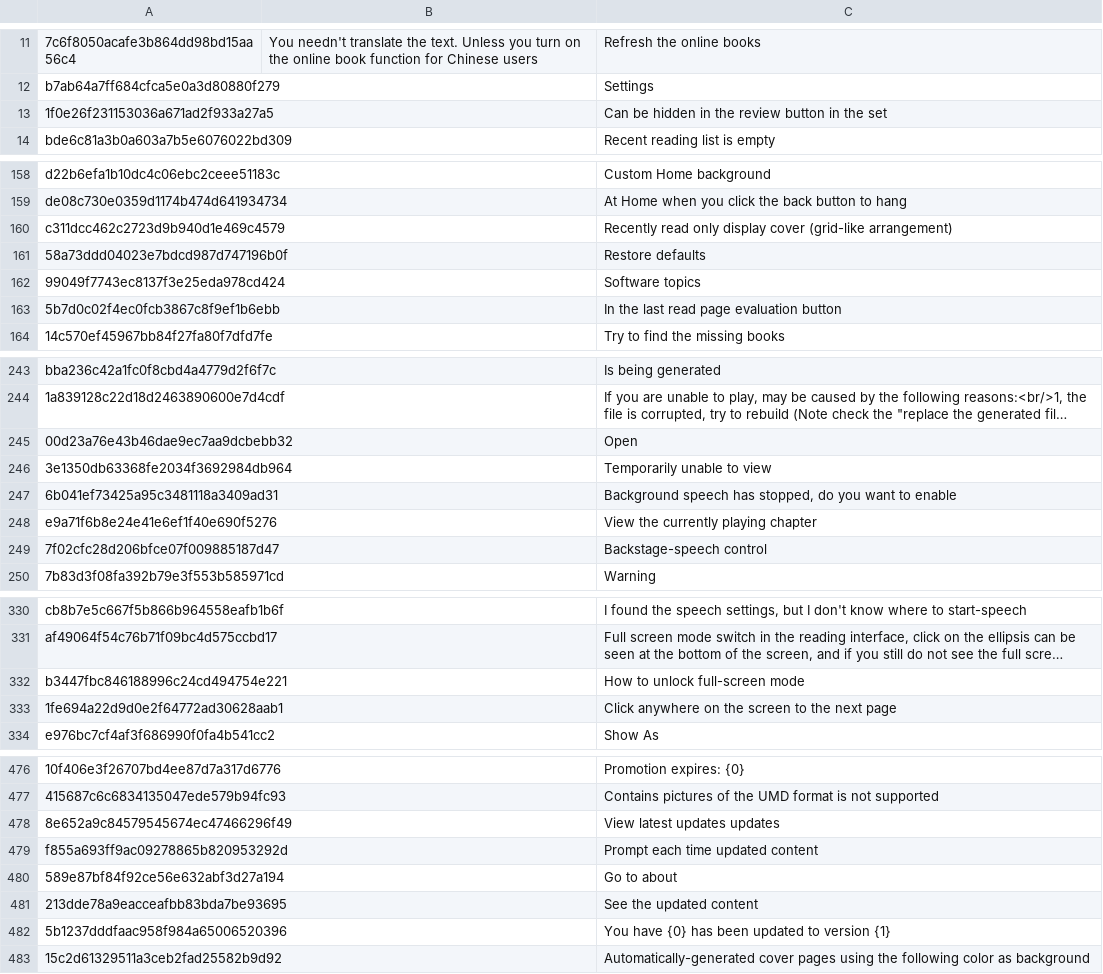
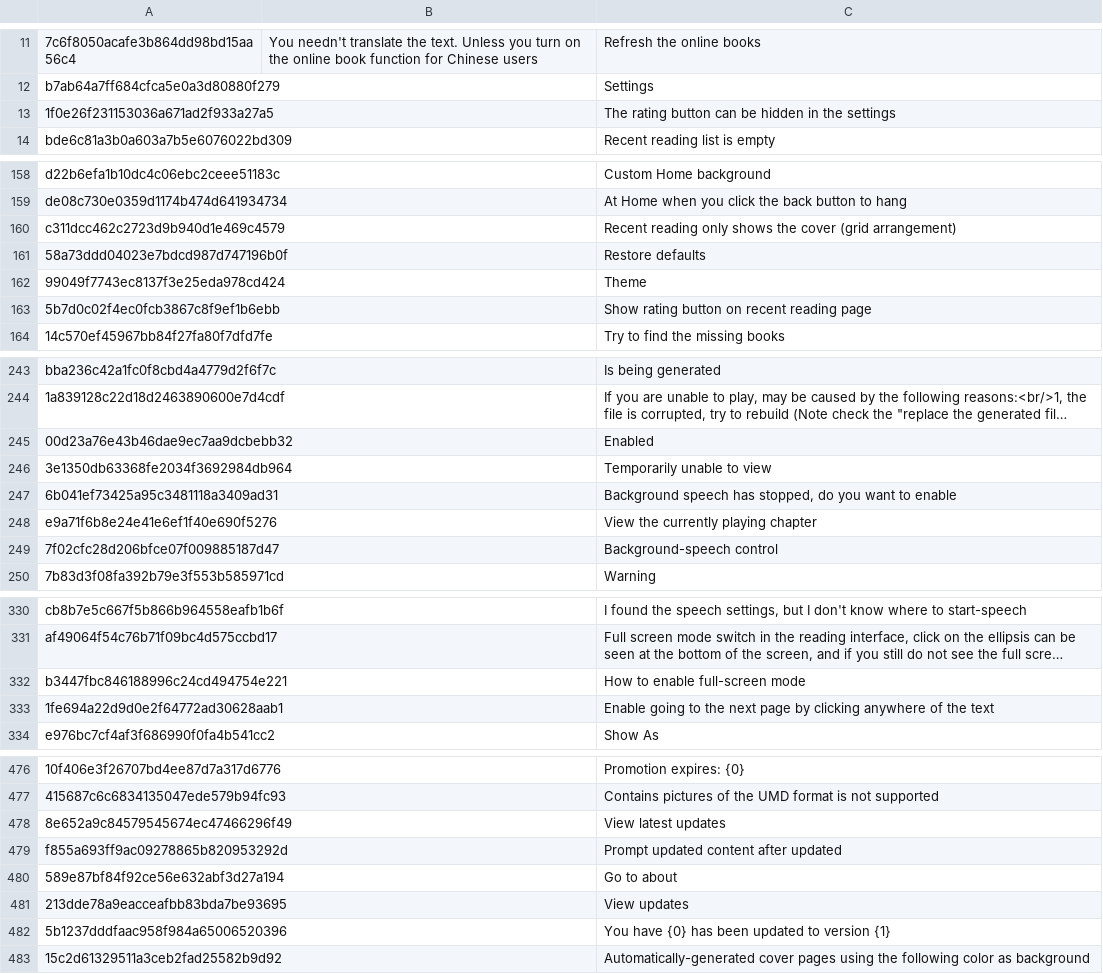
Before and after one commit to yinyue200/FlyReaderTranslation, a CSV file: FlyReaderMultilingualResourcesSolution/WebApplication1/en-US.csv, drawn as a sheet; only a part is shown, gaps mark what is left out; long unchanged cells end in …; the diff covers the shown part only; the diff names each change by its address in the sheet, - before the commit and + after, or states it on an @@ line.

Commit message:
update en-us translation

```diff
--- a/FlyReaderMultilingualResourcesSolution/WebApplication1/en-US.csv
+++ b/FlyReaderMultilingualResourcesSolution/WebApplication1/en-US.csv
-C13: Can be hidden in the review button in the set
+C13: The rating button can be hidden in the settings
-C160: Recently read only display cover (grid-like arrangement)
+C160: Recent reading only shows the cover (grid arrangement)
-C162: Software topics
+C162: Theme
-C163: In the last read page evaluation button
+C163: Show rating button on recent reading page
-C245: Open
+C245: Enabled
-C249: Backstage-speech control
+C249: Background-speech control
-C332: How to unlock full-screen mode
+C332: How to enable full-screen mode
-C333: Click anywhere on the screen to the next page
+C333: Enable going to the next page by clicking anywhere of the text
-C478: View latest updates updates
+C478: View latest updates
-C479: Prompt each time updated content
+C479: Prompt updated content after updated
-C481: See the updated content
+C481: View updates
```
Also changed, not shown: 9 edited cells elsewhere in this file.
